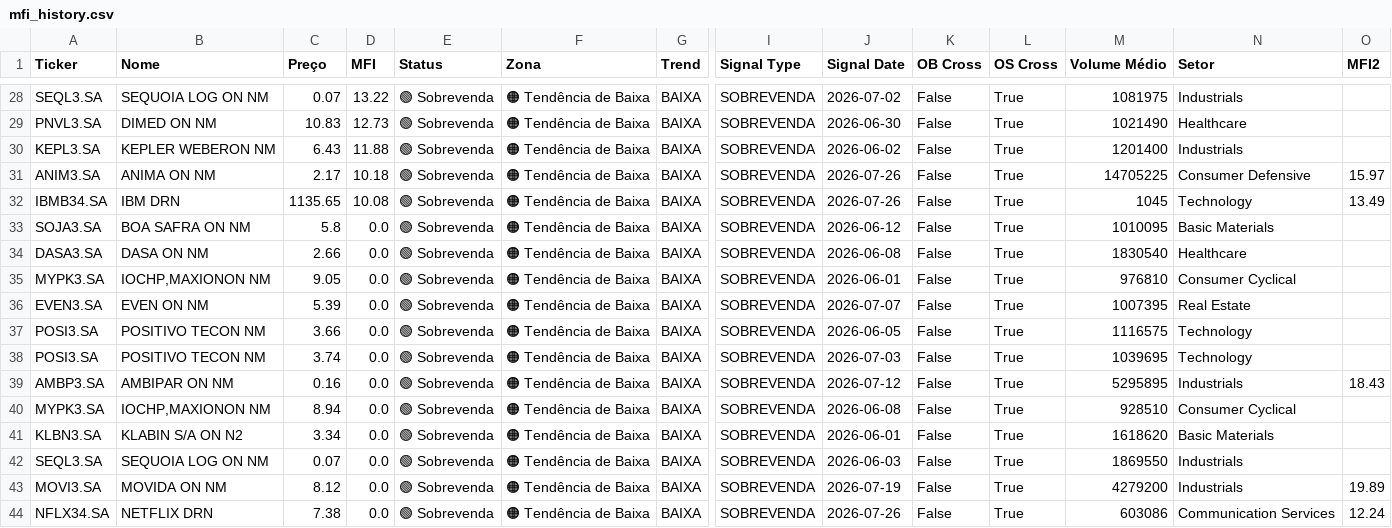
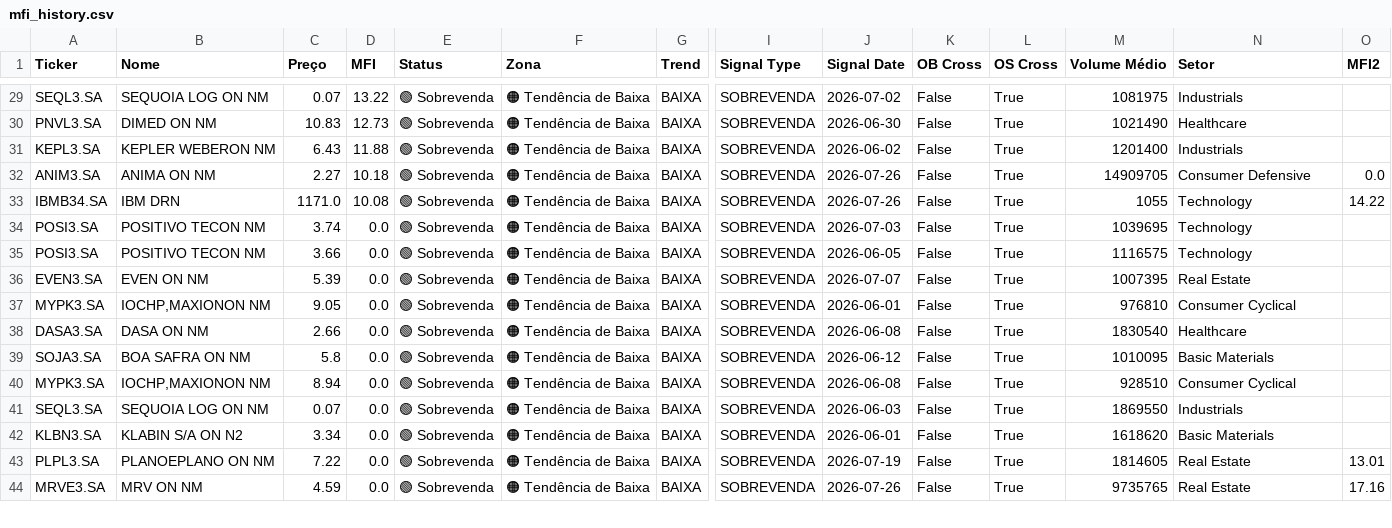
Before and after one commit to julianimmj/screener-mfi, a CSV file: data/mfi_history.csv, drawn as a sheet; only a part is shown, gaps mark what is left out; removed rows and columns are numbered as before the commit, all else as after; rows hold the shown columns only; the diff covers the shown part only; the diff names each change by its address in the sheet, - before the commit and + after, or states it on an @@ line.

```diff
--- a/data/mfi_history.csv
+++ b/data/mfi_history.csv
-C32 (Preço): 2.17
+C32 (Preço): 2.27
-M32 (Volume Médio): 14705225
+M32 (Volume Médio): 14909705
-O32 (MFI2): 15.97
+O32 (MFI2): 0.0
-C33 (Preço): 1135.65
+C33 (Preço): 1171.0
-M33 (Volume Médio): 1045
+M33 (Volume Médio): 1055
-O33 (MFI2): 13.49
+O33 (MFI2): 14.22
@@ row 38 moved to row 34: POSI3.SA @@
@@ row 37 moved to row 35: POSI3.SA @@
@@ row 35 moved to row 37: MYPK3.SA @@
@@ row 34 moved to row 38: DASA3.SA @@
-row 39: AMBP3.SA | AMBIPAR ON NM | 0.16 | 0.0 | 🟢 Sobrevenda | 🟠 Tendência de Baixa | BAIXA | SOBREVENDA | 2026-07-12 | False | True | 5295895 | Industrials | 18.43
@@ row 42 moved to row 41: SEQL3.SA @@
-A43 (Ticker): MOVI3.SA
+A43 (Ticker): PLPL3.SA
-B43 (Nome): MOVIDA ON NM
+B43 (Nome): PLANOEPLANO ON NM
-C43 (Preço): 8.12
+C43 (Preço): 7.22
-M43 (Volume Médio): 4279200
+M43 (Volume Médio): 1814605
-N43 (Setor): Industrials
+N43 (Setor): Real Estate
-O43 (MFI2): 19.89
+O43 (MFI2): 13.01
-A44 (Ticker): NFLX34.SA
+A44 (Ticker): MRVE3.SA
-B44 (Nome): NETFLIX DRN
+B44 (Nome): MRV ON NM
-C44 (Preço): 7.38
+C44 (Preço): 4.59
-M44 (Volume Médio): 603086
+M44 (Volume Médio): 9735765
-N44 (Setor): Communication Services
+N44 (Setor): Real Estate
-O44 (MFI2): 12.24
+O44 (MFI2): 17.16
```
Also changed, not shown: 4 added rows and 25 edited cells elsewhere in this file, data/mfi_screener.csv, 1 other file.
